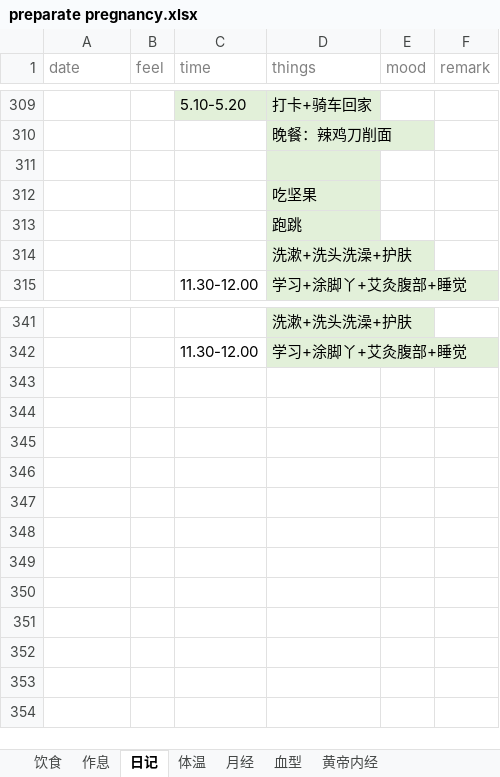
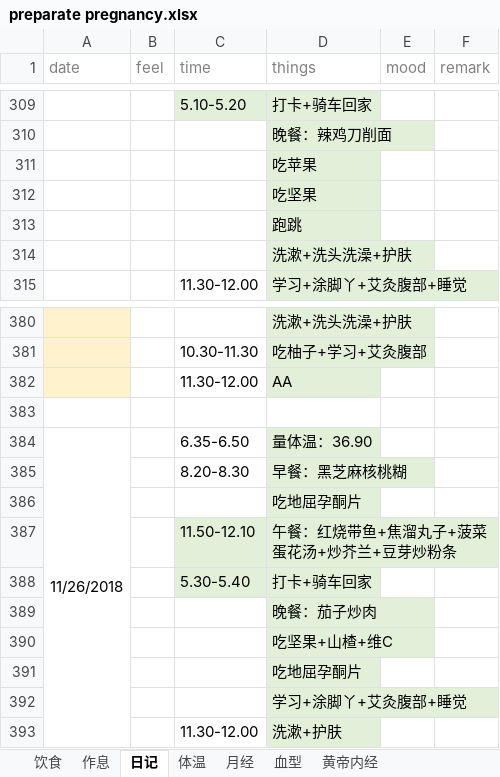
Before and after one commit to ivytry/blog, an Excel workbook: preparate pregnancy.xlsx, sheet 日记, drawn as a sheet; only a part is shown, gaps mark what is left out; values as stored, in another font and other column widths than the file's, no borders; addresses are those after the commit; the diff covers the shown part only; the diff names each change by its address in the sheet, - before the commit and + after, or states it on an @@ line.

```diff
--- a/preparate pregnancy.xlsx (sheet 日记)
+++ b/preparate pregnancy.xlsx (sheet 日记)
-D311 (things): (empty)
+D311 (things): 吃苹果
-A380 fill: none
+A380 fill: #FFF2CC
+row 381:  |  | 10.30-11.30 | 吃柚子+学习+艾灸腹部
+row 382:  |  | 11.30-12.00 | AA
-row 383:  |  | 11.30-12.00 | 学习+涂脚丫+艾灸腹部+睡觉
+row 383: (empty)
-D383 fill: #E2F0D9
+D383 fill: none
+row 384: 11/26/2018 |  | 6.35-6.50 | 量体温：36.90
+row 385:  |  | 8.20-8.30 | 早餐：黑芝麻核桃糊
+row 386:  |  |  | 吃地屈孕酮片
+row 387:  |  | 11.50-12.10 | 午餐：红烧带鱼+焦溜丸子+菠菜蛋花汤+炒芥兰+豆芽炒粉条
+row 388:  |  | 5.30-5.40 | 打卡+骑车回家
+row 389:  |  |  | 晚餐：茄子炒肉
+row 390:  |  |  | 吃坚果+山楂+维C
+row 391:  |  |  | 吃地屈孕酮片
+row 392:  |  |  | 学习+涂脚丫+艾灸腹部+睡觉
+row 393:  |  | 11.30-12.00 | 洗漱+护肤
```
Also changed, not shown: 39 added rows, 4 edited cells and merged cells elsewhere in this sheet, sheet 体温.
